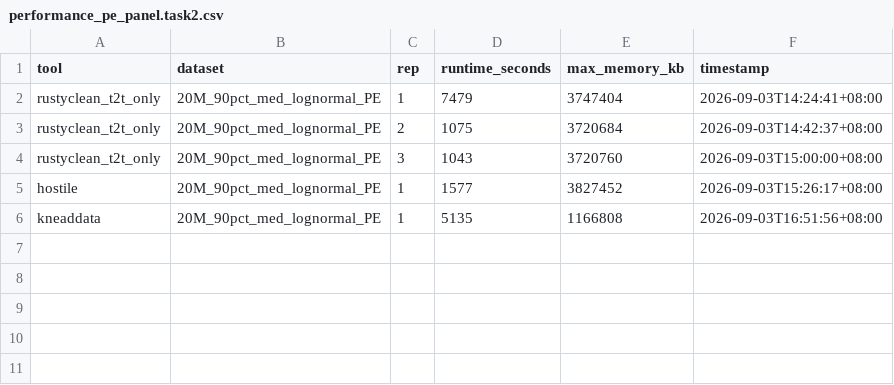
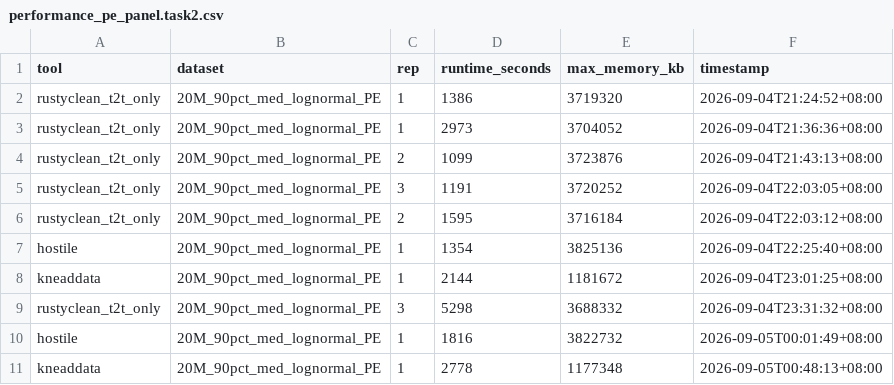
Before and after one commit to HuangShiLab/rustyclean-paper, a CSV file: runs/t2t_only_pe_panel/metrics/performance_pe_panel.task2.csv, drawn as a sheet.

```diff
--- a/runs/t2t_only_pe_panel/metrics/performance_pe_panel.task2.csv
+++ b/runs/t2t_only_pe_panel/metrics/performance_pe_panel.task2.csv
@@ -1,6 +1,11 @@
 tool,dataset,rep,runtime_seconds,max_memory_kb,timestamp
-rustyclean_t2t_only,20M_90pct_med_lognormal_PE,1,7479,3747404,2026-09-03T14:24:41+08:00
-rustyclean_t2t_only,20M_90pct_med_lognormal_PE,2,1075,3720684,2026-09-03T14:42:37+08:00
-rustyclean_t2t_only,20M_90pct_med_lognormal_PE,3,1043,3720760,2026-09-03T15:00:00+08:00
-hostile,20M_90pct_med_lognormal_PE,1,1577,3827452,2026-09-03T15:26:17+08:00
-kneaddata,20M_90pct_med_lognormal_PE,1,5135,1166808,2026-09-03T16:51:56+08:00
+rustyclean_t2t_only,20M_90pct_med_lognormal_PE,1,1386,3719320,2026-09-04T21:24:52+08:00
+rustyclean_t2t_only,20M_90pct_med_lognormal_PE,1,2973,3704052,2026-09-04T21:36:36+08:00
+rustyclean_t2t_only,20M_90pct_med_lognormal_PE,2,1099,3723876,2026-09-04T21:43:13+08:00
+rustyclean_t2t_only,20M_90pct_med_lognormal_PE,3,1191,3720252,2026-09-04T22:03:05+08:00
+rustyclean_t2t_only,20M_90pct_med_lognormal_PE,2,1595,3716184,2026-09-04T22:03:12+08:00
+hostile,20M_90pct_med_lognormal_PE,1,1354,3825136,2026-09-04T22:25:40+08:00
+kneaddata,20M_90pct_med_lognormal_PE,1,2144,1181672,2026-09-04T23:01:25+08:00
+rustyclean_t2t_only,20M_90pct_med_lognormal_PE,3,5298,3688332,2026-09-04T23:31:32+08:00
+hostile,20M_90pct_med_lognormal_PE,1,1816,3822732,2026-09-05T00:01:49+08:00
+kneaddata,20M_90pct_med_lognormal_PE,1,2778,1177348,2026-09-05T00:48:13+08:00
```
Also changed, not shown: runs/bowtie2_recheck_v2/metrics/performance_bowtie2_recheck.task2.csv, runs/bowtie2_recheck_v2/metrics/performance_bowtie2_recheck.task4.csv, 30 other files.
